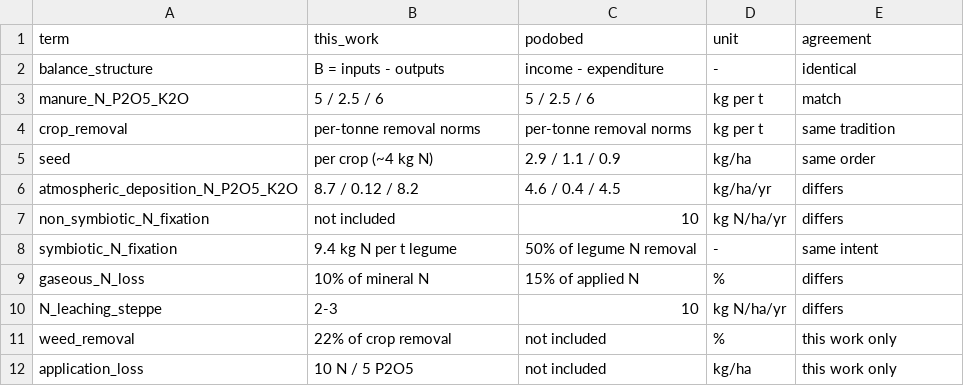
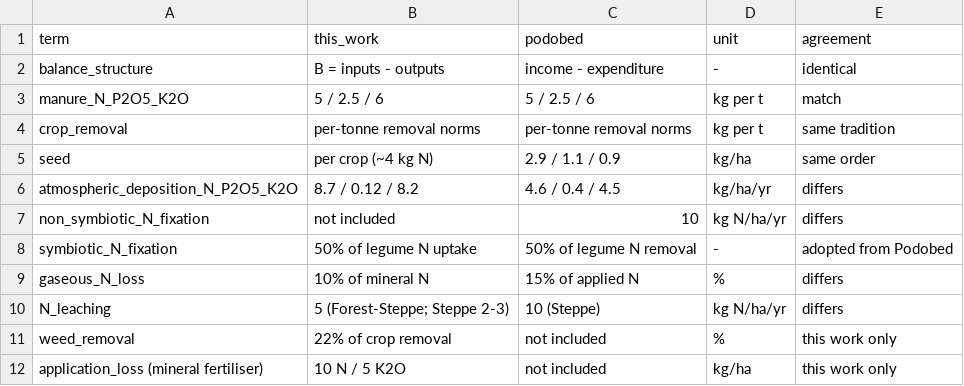
Before and after one commit to zhukovskyy/humus-npk-data, a CSV file: data/npk_coefficient_audit_podobed.csv, drawn as a sheet.

Commit message:
Update coefficient tables and add optimisation results (v1.2)

```diff
--- a/data/npk_coefficient_audit_podobed.csv
+++ b/data/npk_coefficient_audit_podobed.csv
@@ -7,6 +7,6 @@ atmospheric_deposition_N_P2O5_K2O,8.7 / 0.12 / 8.2,4.6 / 0.4 / 4.5,kg/ha/yr,diff
 non_symbiotic_N_fixation,not included,10,kg N/ha/yr,differs
-symbiotic_N_fixation,9.4 kg N per t legume,50% of legume N removal,-,same intent
+symbiotic_N_fixation,50% of legume N uptake,50% of legume N removal,-,adopted from Podobed
 gaseous_N_loss,10% of mineral N,15% of applied N,%,differs
-N_leaching_steppe,2-3,10,kg N/ha/yr,differs
+N_leaching,5 (Forest-Steppe; Steppe 2-3),10 (Steppe),kg N/ha/yr,differs
 weed_removal,22% of crop removal,not included,%,this work only
-application_loss,10 N / 5 P2O5,not included,kg/ha,this work only
+application_loss (mineral fertiliser),10 N / 5 K2O,not included,kg/ha,this work only
```
Also changed, not shown: 16 other files.
